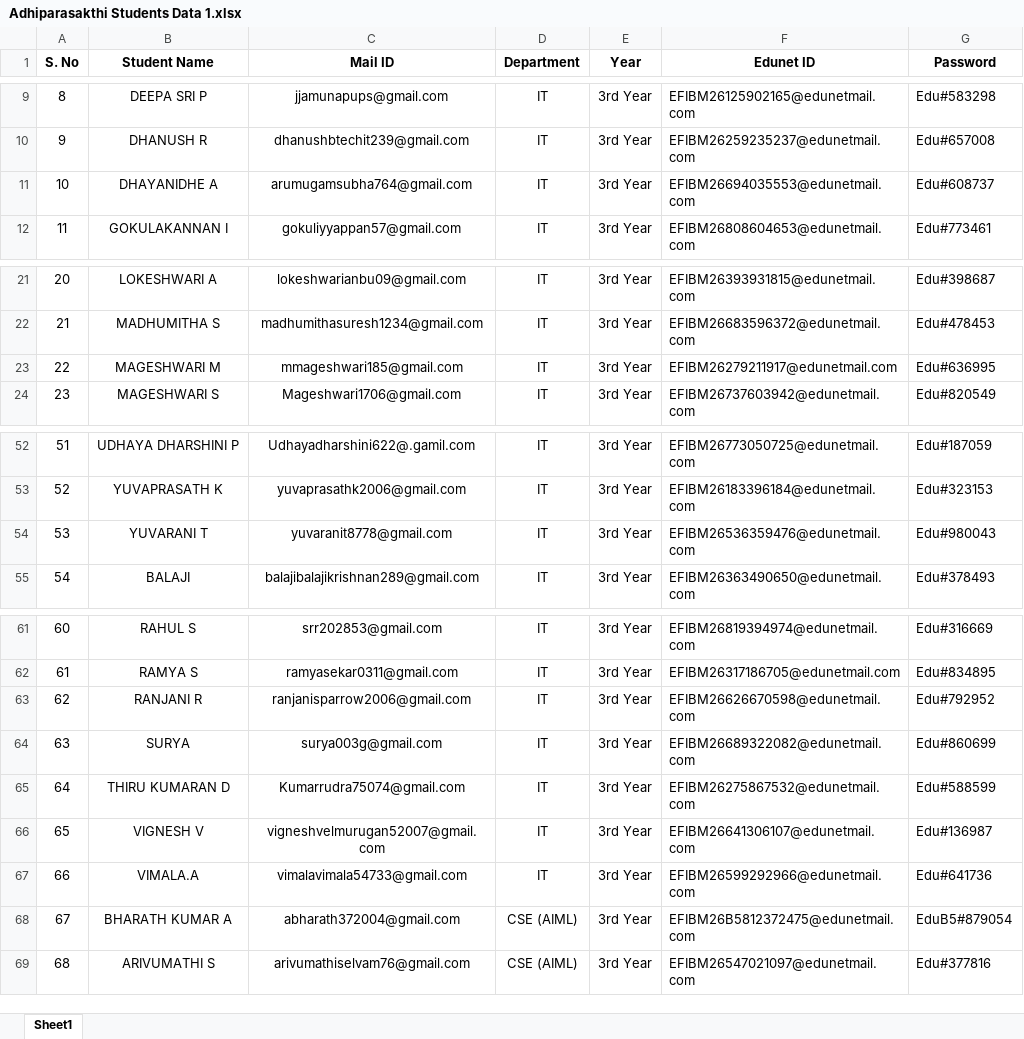
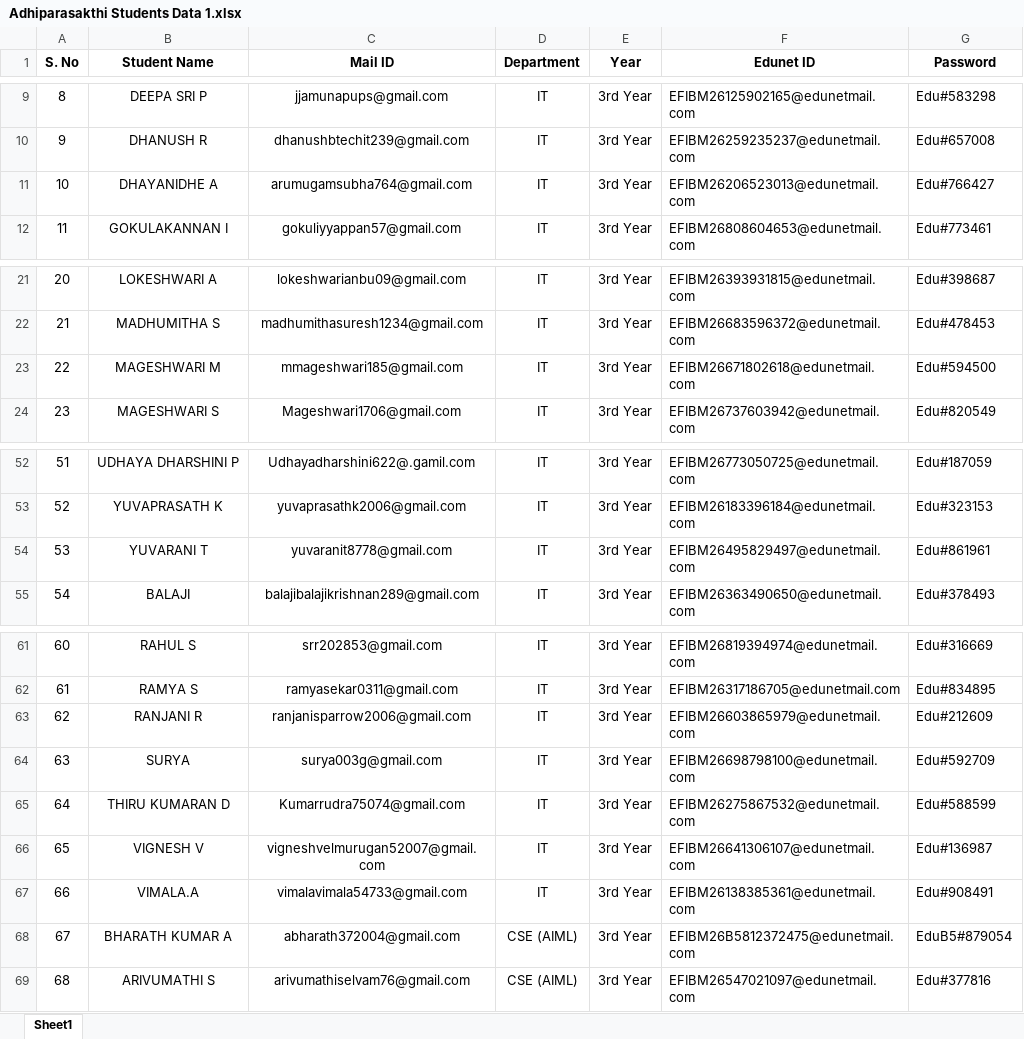
Before and after one commit to vignesh2396/sb4c, an Excel workbook: files/Adhiparasakthi Students Data 1.xlsx, sheet Sheet1, drawn as a sheet; only a part is shown, gaps mark what is left out; values as stored, in another font and other column widths than the file's, no borders; the diff names each change by its address in the sheet, - before the commit and + after, or states it on an @@ line.

Commit message:
Update Adhiparasakthi Students Data 1.xlsx

```diff
--- a/files/Adhiparasakthi Students Data 1.xlsx (sheet Sheet1)
+++ b/files/Adhiparasakthi Students Data 1.xlsx (sheet Sheet1)
-F11 (Edunet ID): EFIBM26694035553@edunetmail.com
+F11 (Edunet ID): EFIBM26206523013@edunetmail.com
-G11 (Password): Edu#608737
+G11 (Password): Edu#766427
-F23 (Edunet ID): EFIBM26279211917@edunetmail.com
+F23 (Edunet ID): EFIBM26671802618@edunetmail.com
-G23 (Password): Edu#636995
+G23 (Password): Edu#594500
-F54 (Edunet ID): EFIBM26536359476@edunetmail.com
+F54 (Edunet ID): EFIBM26495829497@edunetmail.com
-G54 (Password): Edu#980043
+G54 (Password): Edu#861961
-F63 (Edunet ID): EFIBM26626670598@edunetmail.com
+F63 (Edunet ID): EFIBM26603865979@edunetmail.com
-G63 (Password): Edu#792952
+G63 (Password): Edu#212609
-F64 (Edunet ID): EFIBM26689322082@edunetmail.com
+F64 (Edunet ID): EFIBM26698798100@edunetmail.com
-G64 (Password): Edu#860699
+G64 (Password): Edu#592709
-F67 (Edunet ID): EFIBM26599292966@edunetmail.com
+F67 (Edunet ID): EFIBM26138385361@edunetmail.com
-G67 (Password): Edu#641736
+G67 (Password): Edu#908491
```
